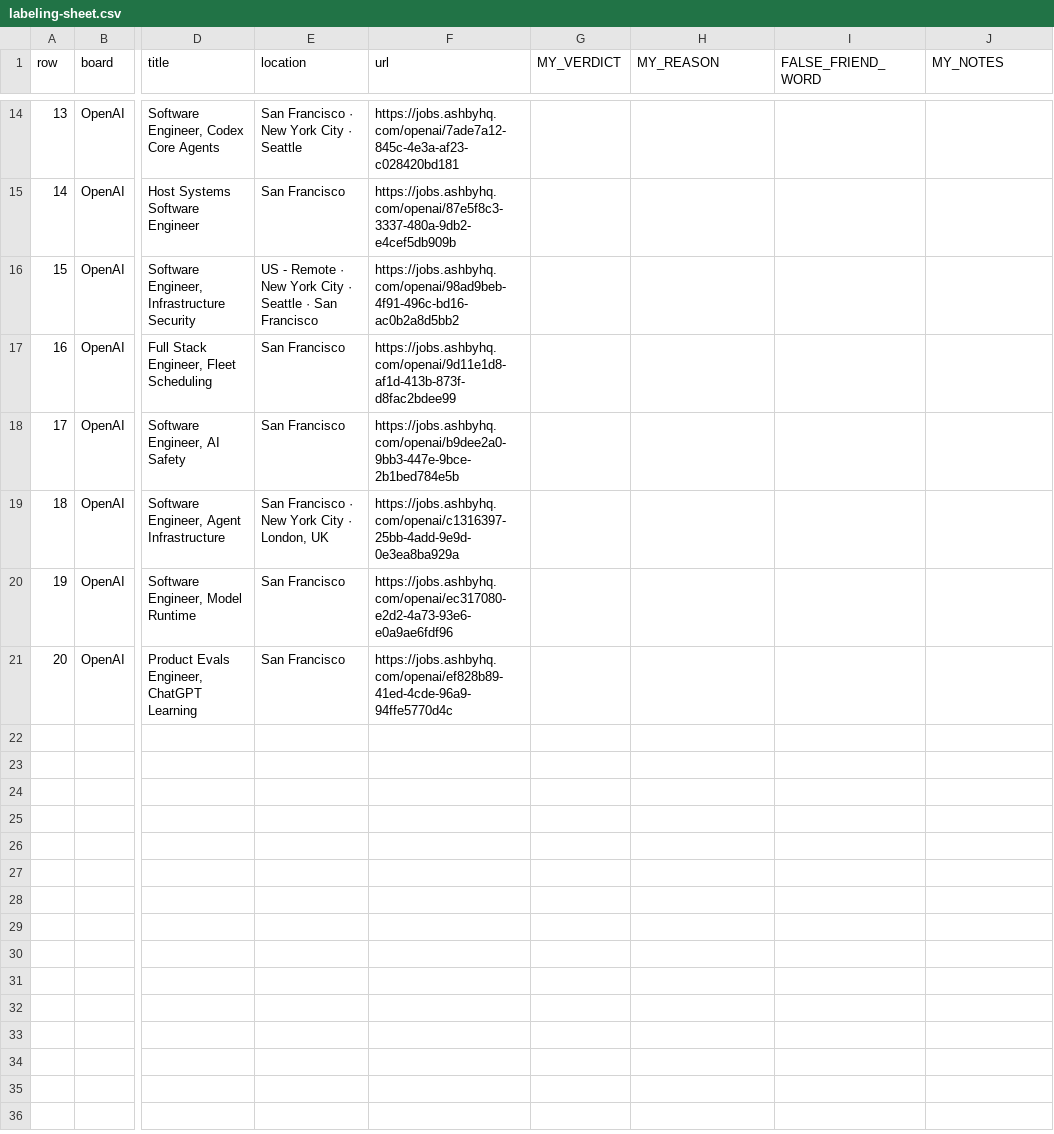
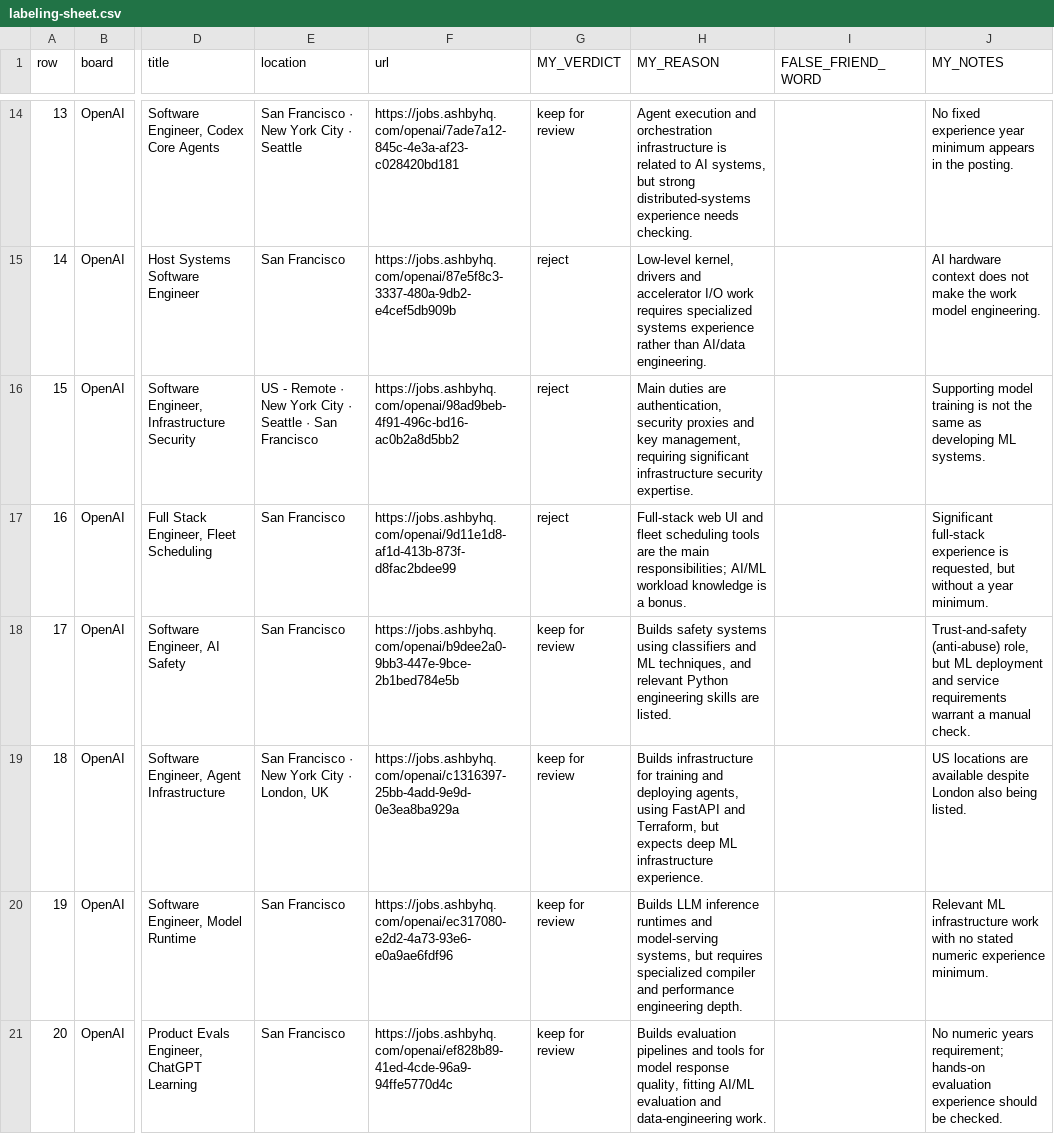
Before and after one commit to nikbearbrown/info-7375-prompt-engineering-for-generative-ai, a CSV file: fall-2026/yash-s/js3-filter-tool-score/audit/heldout-filter-v1.1-2026-11-18T212545Z/labeling-sheet.csv, drawn as a sheet; only a part is shown, gaps mark what is left out; the diff covers the shown part only; the diff names each change by its address in the sheet, - before the commit and + after, or states it on an @@ line.

```diff
--- a/fall-2026/yash-s/js3-filter-tool-score/audit/heldout-filter-v1.1-2026-11-18T212545Z/labeling-sheet.csv
+++ b/fall-2026/yash-s/js3-filter-tool-score/audit/heldout-filter-v1.1-2026-11-18T212545Z/labeling-sheet.csv
-G14 (MY_VERDICT): (empty)
+G14 (MY_VERDICT): keep for review
-H14 (MY_REASON): (empty)
+H14 (MY_REASON): Agent execution and orchestration infrastructure is related to AI systems, but strong distributed-systems experience needs checking.
-J14 (MY_NOTES): (empty)
+J14 (MY_NOTES): No fixed experience year minimum appears in the posting.
-G15:G17 (MY_VERDICT): (empty)
+G15:G17 (MY_VERDICT): reject
-H15 (MY_REASON): (empty)
+H15 (MY_REASON): Low-level kernel, drivers and accelerator I/O work requires specialized systems experience rather than AI/data engineering.
-J15 (MY_NOTES): (empty)
+J15 (MY_NOTES): AI hardware context does not make the work model engineering.
-H16 (MY_REASON): (empty)
+H16 (MY_REASON): Main duties are authentication, security proxies and key management, requiring significant infrastructure security expertise.
-J16 (MY_NOTES): (empty)
+J16 (MY_NOTES): Supporting model training is not the same as developing ML systems.
-H17 (MY_REASON): (empty)
+H17 (MY_REASON): Full-stack web UI and fleet scheduling tools are the main responsibilities; AI/ML workload knowledge is a bonus.
-J17 (MY_NOTES): (empty)
+J17 (MY_NOTES): Significant full-stack experience is requested, but without a year minimum.
-G18:G21 (MY_VERDICT): (empty)
+G18:G21 (MY_VERDICT): keep for review
-H18 (MY_REASON): (empty)
+H18 (MY_REASON): Builds safety systems using classifiers and ML techniques, and relevant Python engineering skills are listed.
-J18 (MY_NOTES): (empty)
+J18 (MY_NOTES): Trust-and-safety (anti-abuse) role, but ML deployment and service requirements warrant a manual check.
-H19 (MY_REASON): (empty)
+H19 (MY_REASON): Builds infrastructure for training and deploying agents, using FastAPI and Terraform, but expects deep ML infrastructure experience.
-J19 (MY_NOTES): (empty)
+J19 (MY_NOTES): US locations are available despite London also being listed.
-H20 (MY_REASON): (empty)
+H20 (MY_REASON): Builds LLM inference runtimes and model-serving systems, but requires specialized compiler and performance engineering depth.
-J20 (MY_NOTES): (empty)
+J20 (MY_NOTES): Relevant ML infrastructure work with no stated numeric experience minimum.
-H21 (MY_REASON): (empty)
+H21 (MY_REASON): Builds evaluation pipelines and tools for model response quality, fitting AI/ML evaluation and data-engineering work.
-J21 (MY_NOTES): (empty)
+J21 (MY_NOTES): No numeric years requirement; hands-on evaluation experience should be checked.
```
Also changed, not shown: 36 edited cells elsewhere in this file.
